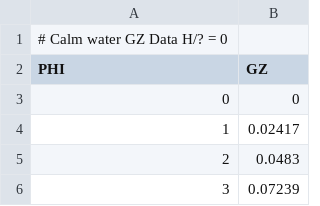
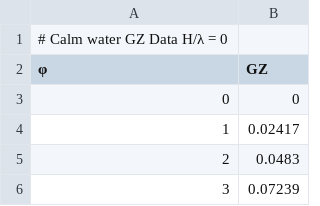
Before and after one commit to sreenath1994s/Notebook-Time-Domain, a CSV file: data/GZ_Data/GZ_calmwater.csv, drawn as a sheet; only a part is shown.

```diff
--- a/data/GZ_Data/GZ_calmwater.csv
+++ b/data/GZ_Data/GZ_calmwater.csv
@@ -1,3 +1,3 @@
-# Calm water GZ Data  H/? = 0,
-PHI,GZ
+# Calm water GZ Data  H/λ = 0,
+φ,GZ
 0,0
```
Also changed, not shown: data/Kt__vs__J.csv, data/R__vs__Vs.csv, 2 other files.
